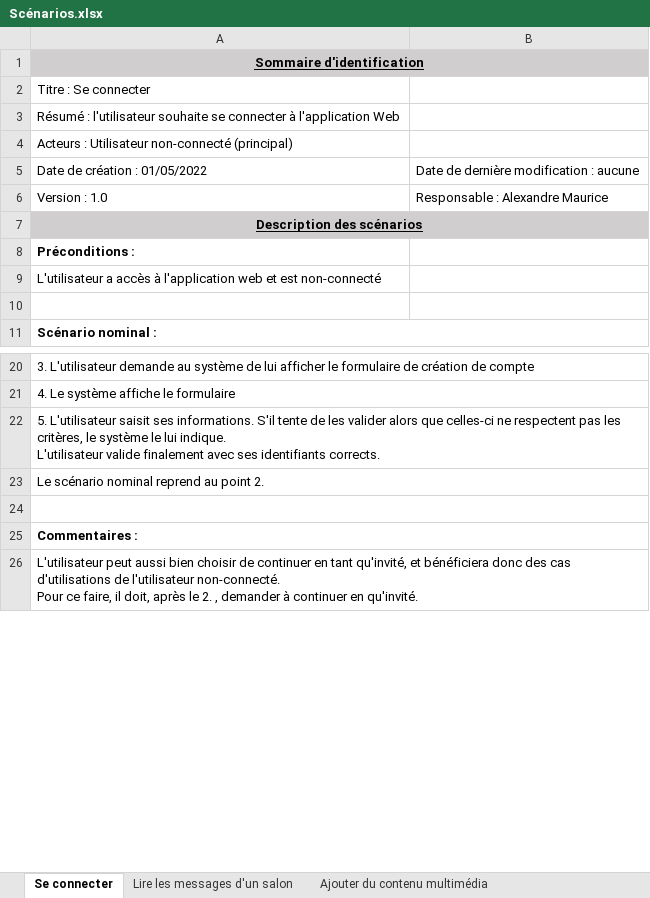
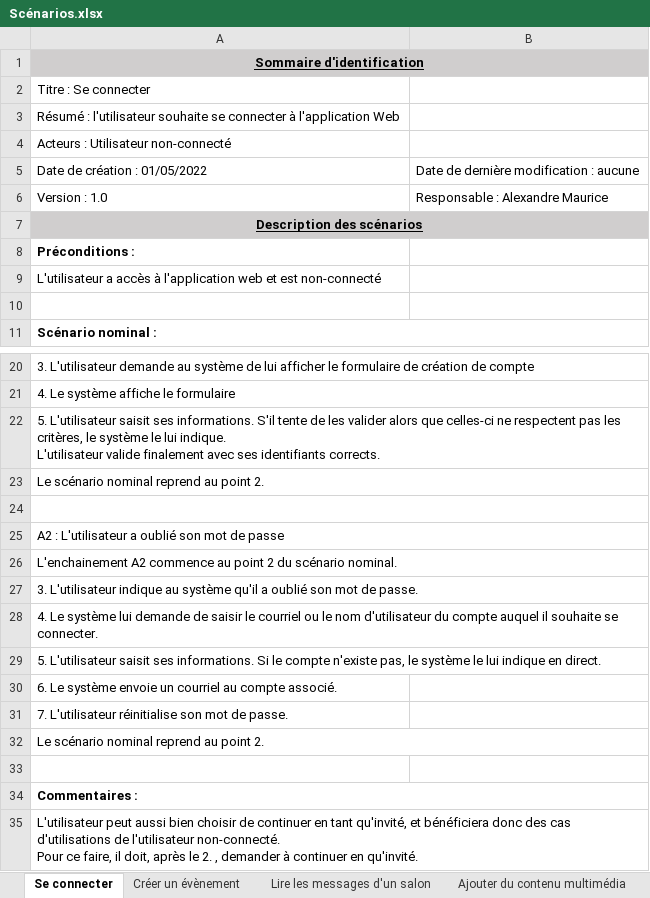
Before and after one commit to Hizaak/S2-05-Gestion_d_un_projet, an Excel workbook: Scénarios/Scénarios.xlsx, sheet Se connecter, drawn as a sheet; only a part is shown, gaps mark what is left out; values as stored, in another font and other column widths than the file's, no borders; removed rows and columns are numbered as before the commit, all else as after; the diff names each change by its address in the sheet, - before the commit and + after, or states it on an @@ line.

```diff
--- a/Scénarios/Scénarios.xlsx (sheet Se connecter)
+++ b/Scénarios/Scénarios.xlsx (sheet Se connecter)
+sheet tab: Créer un évènement
-A4: Acteurs : Utilisateur non-connecté (principal)
+A4: Acteurs : Utilisateur non-connecté
+row 23: Le scénario nominal reprend au point 2.
+row 24: (empty)
+row 25: A2 : L'utilisateur a oublié son mot de passe
+row 26: L'enchainement A2 commence au point 2 du scénario nominal.
+row 27: 3. L'utilisateur indique au système qu'il a oublié son mot de passe.
+row 28: 4. Le système lui demande de saisir le courriel ou le nom d'utilisateur du compte auquel il souhaite se connecter.
+row 29: 5. L'utilisateur saisit ses informations. Si le compte n'existe pas, le système le lui indique en direct.
+row 30: 6. Le système envoie un courriel au compte associé.
+row 31: 7. L'utilisateur réinitialise son mot de passe.
-A24:B24 merged
```
Also changed, not shown: sheet Visualiser les tendances, sheet Rechercher un salon, sheet Quitter un évènement, sheet Rejoindre un évènement, sheet Envoyer un message sur un salon, sheet Ajouter du contenu multimédia, 1 more sheet, other sheet tabs, 3 other files.
